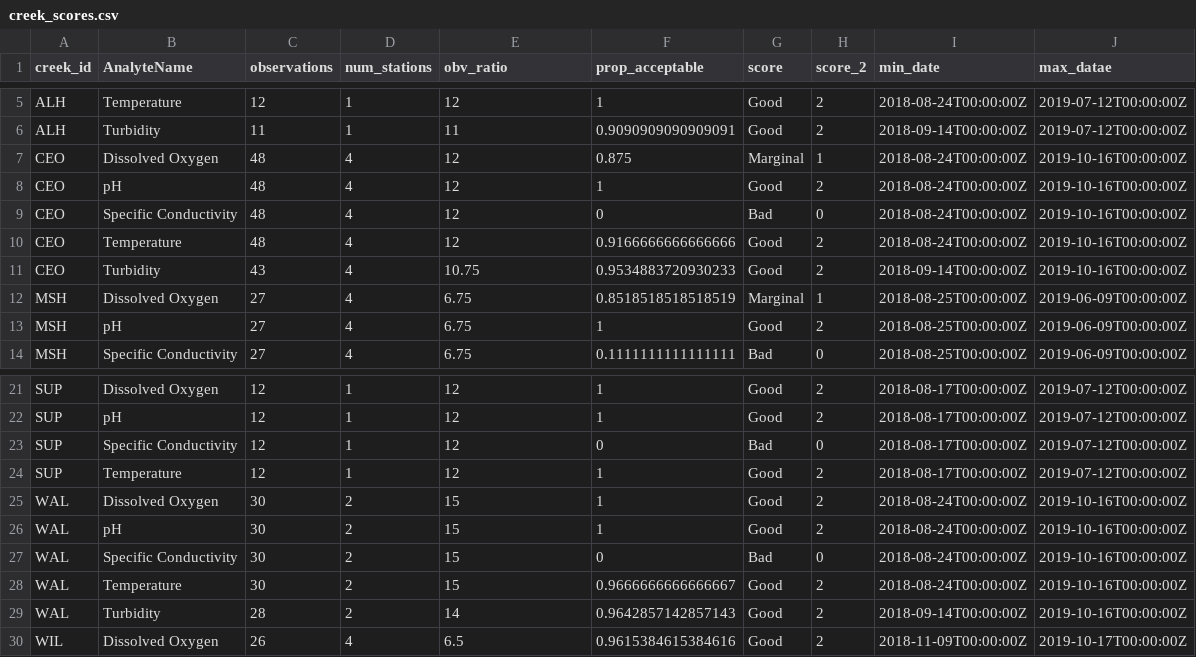
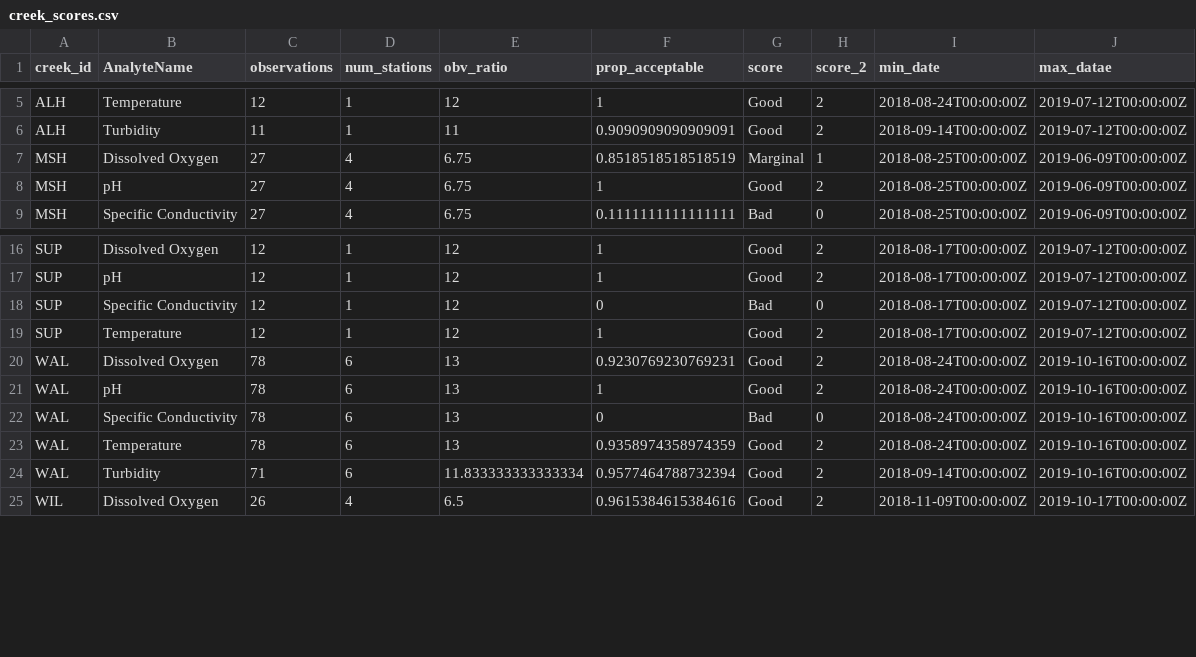
Before and after one commit to FlowWest/the-watershed-project, a CSV file: wq-app-gatsby/src/data/creek_scores.csv, drawn as a sheet; only a part is shown, gaps mark what is left out.

```diff
--- a/wq-app-gatsby/src/data/creek_scores.csv
+++ b/wq-app-gatsby/src/data/creek_scores.csv
@@ -6,7 +6,2 @@ ALH,Temperature,12,1,12,1,Good,2,2018-08-24T00:00:00Z,2019-07-12T00:00:00Z
 ALH,Turbidity,11,1,11,0.9090909090909091,Good,2,2018-09-14T00:00:00Z,2019-07-12T00:00:00Z
-CEO,Dissolved Oxygen,48,4,12,0.875,Marginal,1,2018-08-24T00:00:00Z,2019-10-16T00:00:00Z
-CEO,pH,48,4,12,1,Good,2,2018-08-24T00:00:00Z,2019-10-16T00:00:00Z
-CEO,Specific Conductivity,48,4,12,0,Bad,0,2018-08-24T00:00:00Z,2019-10-16T00:00:00Z
-CEO,Temperature,48,4,12,0.9166666666666666,Good,2,2018-08-24T00:00:00Z,2019-10-16T00:00:00Z
-CEO,Turbidity,43,4,10.75,0.9534883720930233,Good,2,2018-09-14T00:00:00Z,2019-10-16T00:00:00Z
 MSH,Dissolved Oxygen,27,4,6.75,0.8518518518518519,Marginal,1,2018-08-25T00:00:00Z,2019-06-09T00:00:00Z
@@ -24,7 +19,7 @@ SUP,Specific Conductivity,12,1,12,0,Bad,0,2018-08-17T00:00:00Z,2019-07-12T00:00:
 SUP,Temperature,12,1,12,1,Good,2,2018-08-17T00:00:00Z,2019-07-12T00:00:00Z
-WAL,Dissolved Oxygen,30,2,15,1,Good,2,2018-08-24T00:00:00Z,2019-10-16T00:00:00Z
-WAL,pH,30,2,15,1,Good,2,2018-08-24T00:00:00Z,2019-10-16T00:00:00Z
-WAL,Specific Conductivity,30,2,15,0,Bad,0,2018-08-24T00:00:00Z,2019-10-16T00:00:00Z
-WAL,Temperature,30,2,15,0.9666666666666667,Good,2,2018-08-24T00:00:00Z,2019-10-16T00:00:00Z
-WAL,Turbidity,28,2,14,0.9642857142857143,Good,2,2018-09-14T00:00:00Z,2019-10-16T00:00:00Z
+WAL,Dissolved Oxygen,78,6,13,0.9230769230769231,Good,2,2018-08-24T00:00:00Z,2019-10-16T00:00:00Z
+WAL,pH,78,6,13,1,Good,2,2018-08-24T00:00:00Z,2019-10-16T00:00:00Z
+WAL,Specific Conductivity,78,6,13,0,Bad,0,2018-08-24T00:00:00Z,2019-10-16T00:00:00Z
+WAL,Temperature,78,6,13,0.9358974358974359,Good,2,2018-08-24T00:00:00Z,2019-10-16T00:00:00Z
+WAL,Turbidity,71,6,11.833333333333334,0.9577464788732394,Good,2,2018-09-14T00:00:00Z,2019-10-16T00:00:00Z
 WIL,Dissolved Oxygen,26,4,6.5,0.9615384615384616,Good,2,2018-11-09T00:00:00Z,2019-10-17T00:00:00Z
```
Also changed, not shown: data-raw/creeks.csv, data-raw/creeks_to_sites.csv, 5 other files.
